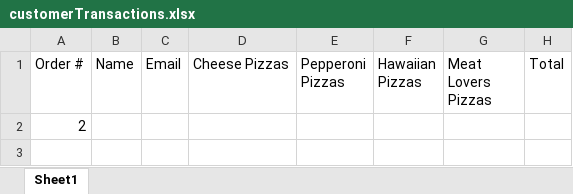
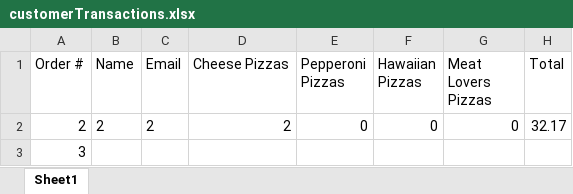
Before and after one commit to dac0d3/pythonWarriors, an Excel workbook: customerTransactions.xlsx, sheet Sheet1, drawn as a sheet; values as stored, in another font and other column widths than the file's, no borders; addresses are those after the commit; the diff names each change by its address in the sheet, - before the commit and + after, or states it on an @@ line.

```diff
--- a/customerTransactions.xlsx (sheet Sheet1)
+++ b/customerTransactions.xlsx (sheet Sheet1)
+row 2: 2 | 2 | 2 | 2 | 0 | 0 | 0 | 32.17
-A3 (Order #): 2
+A3 (Order #): 3
```
Also changed, not shown: pythonParlorInventory.xlsx, 2 other files.
